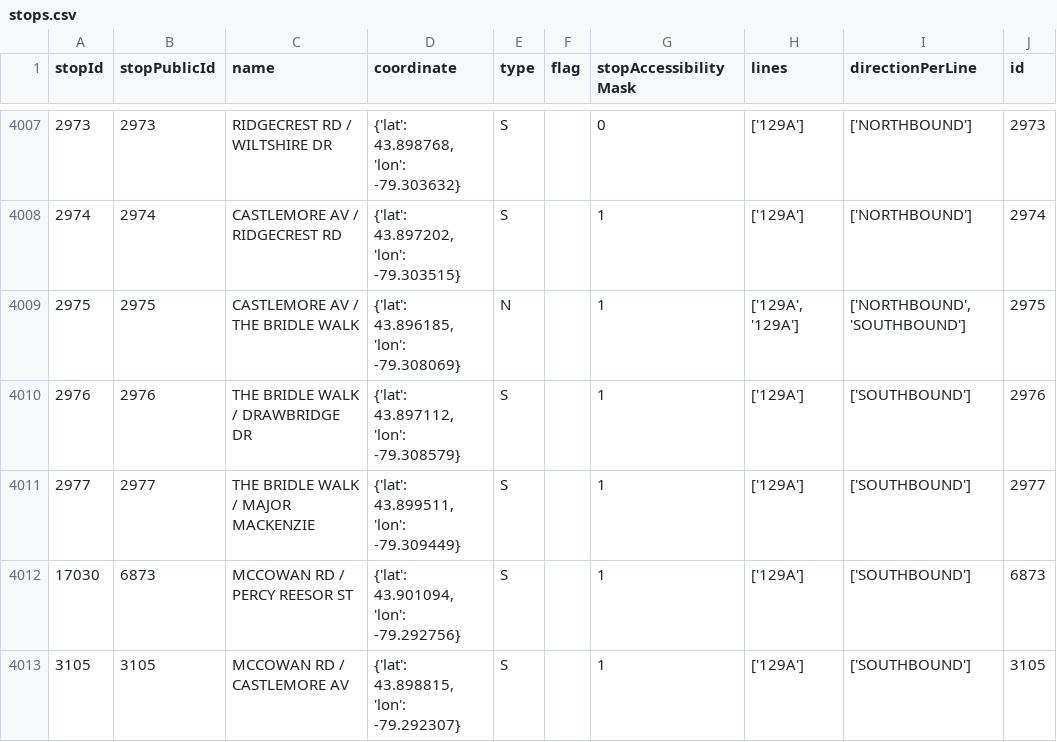
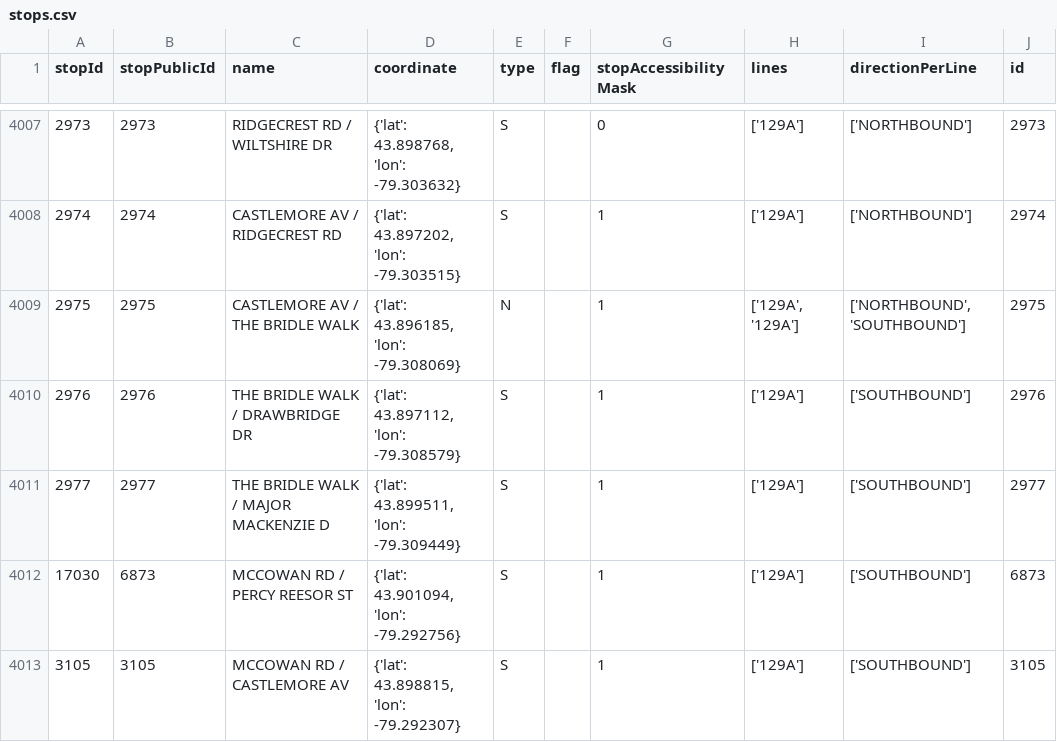
Before and after one commit to thomassth/to-bus-stations, a CSV file: data/yrt/stops.csv, drawn as a sheet; only a part is shown, gaps mark what is left out.

```diff
--- a/data/yrt/stops.csv
+++ b/data/yrt/stops.csv
@@ -4010,3 +4010,3 @@ stopId,stopPublicId,name,coordinate,type,flag,stopAccessibilityMask,lines,direct
 2976,2976,THE BRIDLE WALK / DRAWBRIDGE DR,"{'lat': 43.897112, 'lon': -79.308579}",S,,1,['129A'],['SOUTHBOUND'],2976
-2977,2977,THE BRIDLE WALK / MAJOR MACKENZIE,"{'lat': 43.899511, 'lon': -79.309449}",S,,1,['129A'],['SOUTHBOUND'],2977
+2977,2977,THE BRIDLE WALK / MAJOR MACKENZIE D,"{'lat': 43.899511, 'lon': -79.309449}",S,,1,['129A'],['SOUTHBOUND'],2977
 17030,6873,MCCOWAN RD / PERCY REESOR ST,"{'lat': 43.901094, 'lon': -79.292756}",S,,1,['129A'],['SOUTHBOUND'],6873
```
Also changed, not shown: 1 other file.
